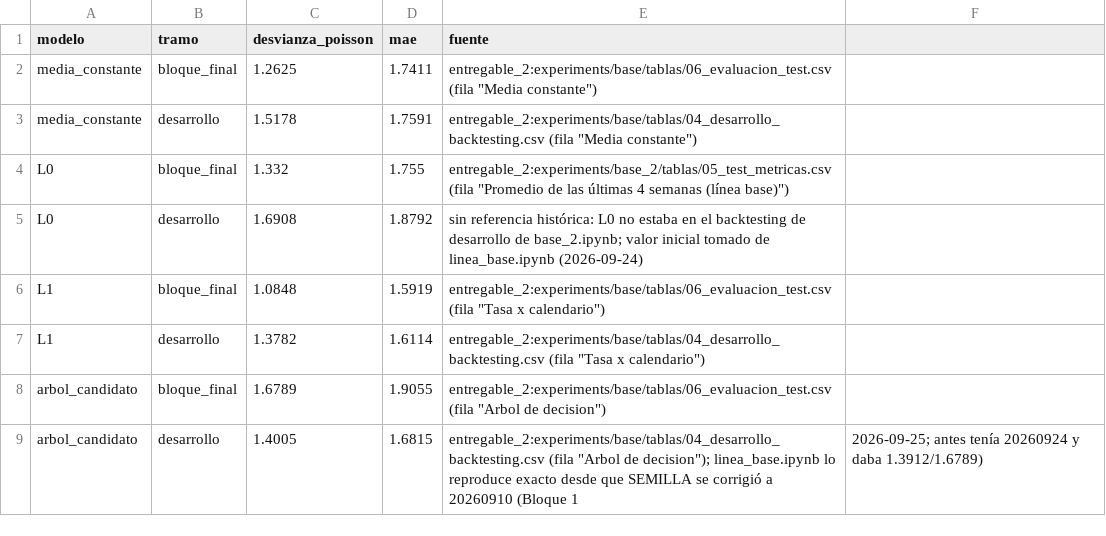
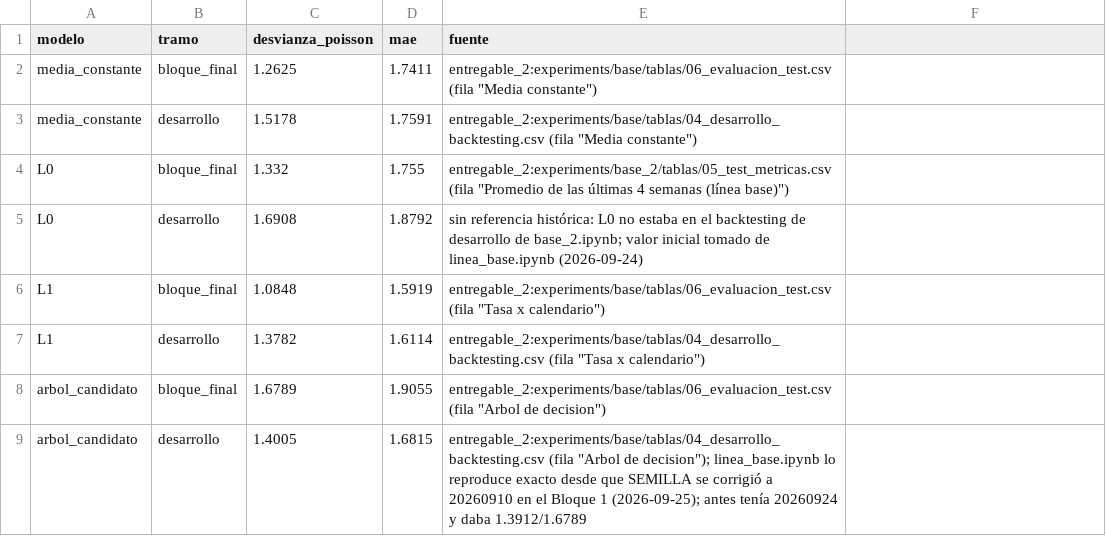
Before and after one commit to victoruria-netizen/proyecto-machine-learning, a CSV file: experiments/linea_base/referencia_no_regresion.csv, drawn as a sheet.

```diff
--- a/experiments/linea_base/referencia_no_regresion.csv
+++ b/experiments/linea_base/referencia_no_regresion.csv
@@ -8,2 +8,2 @@ L1,desarrollo,1.3782,1.6114,entregable_2:experiments/base/tablas/04_desarrollo_b
 arbol_candidato,bloque_final,1.6789,1.9055,entregable_2:experiments/base/tablas/06_evaluacion_test.csv (fila "Arbol de decision")
-arbol_candidato,desarrollo,1.4005,1.6815,entregable_2:experiments/base/tablas/04_desarrollo_backtesting.csv (fila "Arbol de decision"); linea_base.ipynb lo reproduce exacto desde que SEMILLA se corrigió a 20260910 (Bloque 1, 2026-09-25; antes tenía 20260924 y daba 1.3912/1.6789)
+arbol_candidato,desarrollo,1.4005,1.6815,entregable_2:experiments/base/tablas/04_desarrollo_backtesting.csv (fila "Arbol de decision"); linea_base.ipynb lo reproduce exacto desde que SEMILLA se corrigió a 20260910 en el Bloque 1 (2026-09-25); antes tenía 20260924 y daba 1.3912/1.6789
```
Also changed, not shown: experiments/linea_base/tablas/04_desarrollo_backtesting.csv, experiments/linea_base/tablas/06_artefactos.csv, 6 other files.
